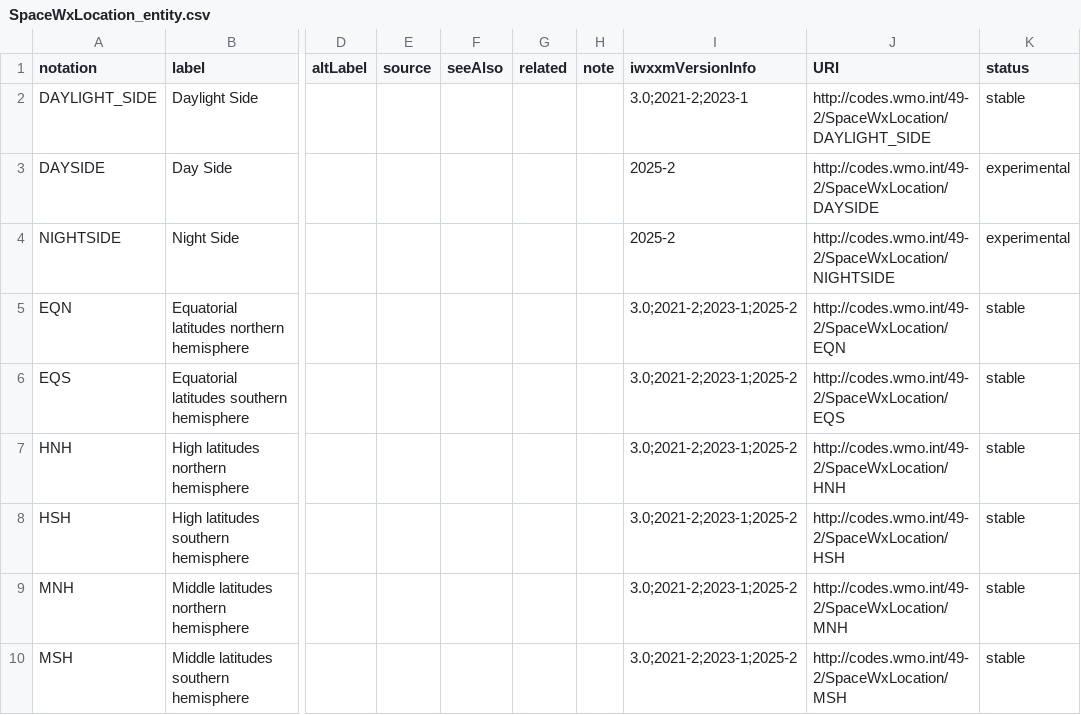
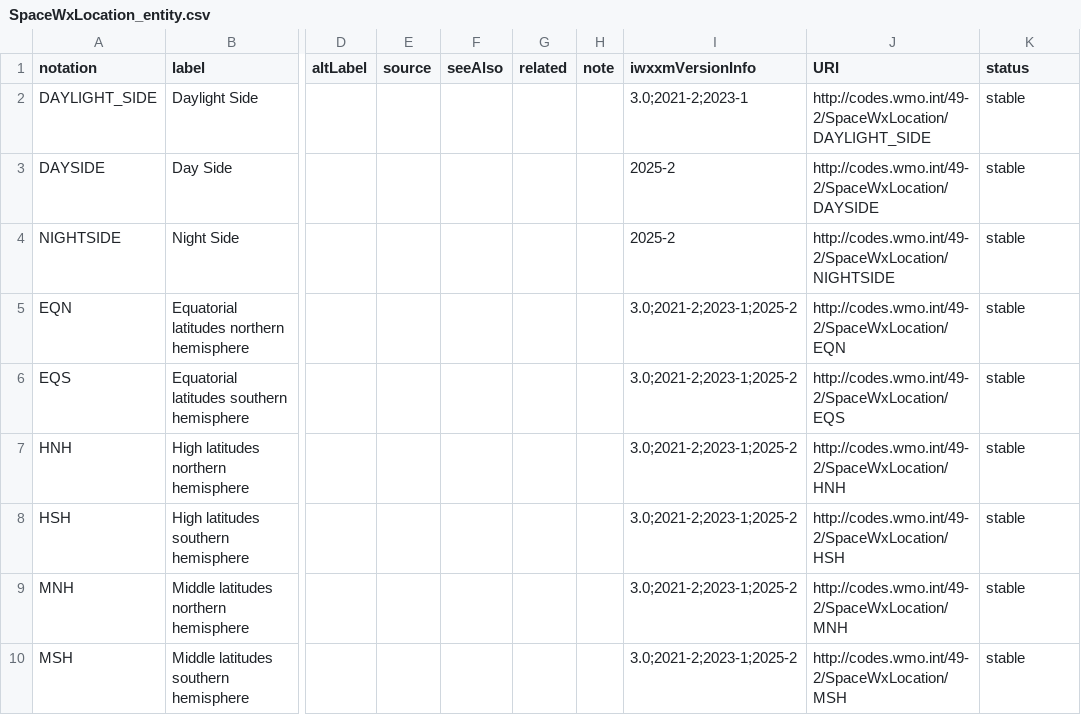
Before and after one commit to wmo-im/iwxxm-codelists, a CSV file: CSV/49-2/SpaceWxLocation/SpaceWxLocation_entity.csv, drawn as a sheet; only a part is shown, gaps mark what is left out; the diff names each change by its address in the sheet, - before the commit and + after, or states it on an @@ line.

```diff
--- a/CSV/49-2/SpaceWxLocation/SpaceWxLocation_entity.csv
+++ b/CSV/49-2/SpaceWxLocation/SpaceWxLocation_entity.csv
-K3:K4 (status): experimental
+K3:K4 (status): stable
```
Also changed, not shown: CSV/iwxxm/AviationColourCode/AviationColourCode_entity.csv, CSV/iwxxm/MeteorologicalFeature/MeteorologicalFeature_entity.csv, 2 other files.
